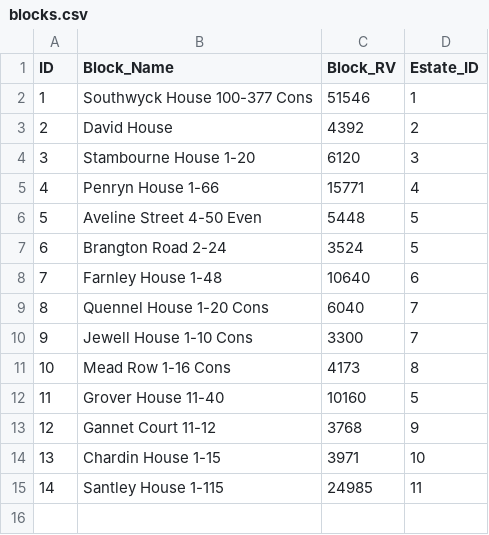
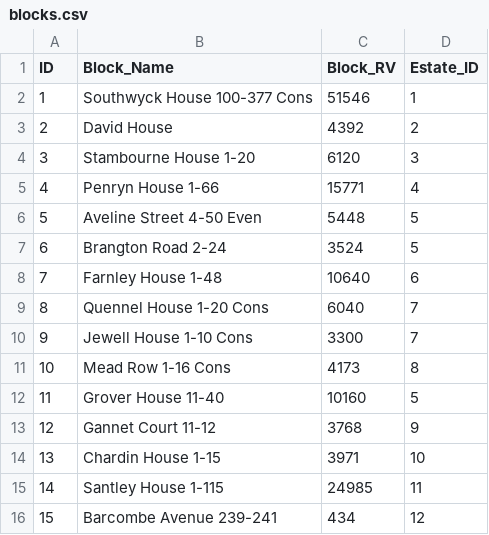
Before and after one commit to ajross/ServiceChargerator, a CSV file: public/blocks.csv, drawn as a sheet.

```diff
--- a/public/blocks.csv
+++ b/public/blocks.csv
@@ -15 +15,2 @@ ID,Block_Name,Block_RV,Estate_ID
 14,Santley House 1-115,24985,11
+15,Barcombe Avenue 239-241,434,12
```
Also changed, not shown: public/charges.csv, public/estates.csv.
